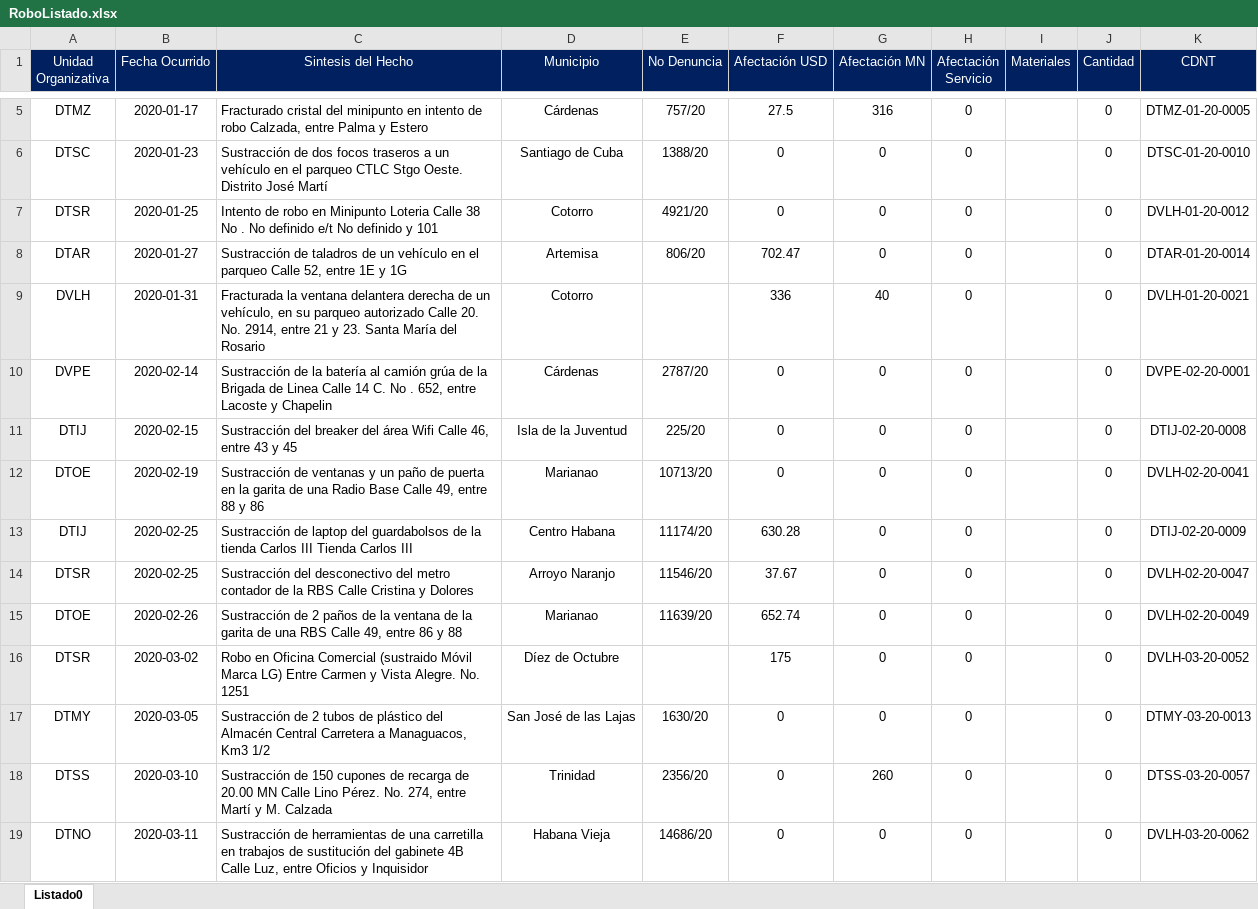
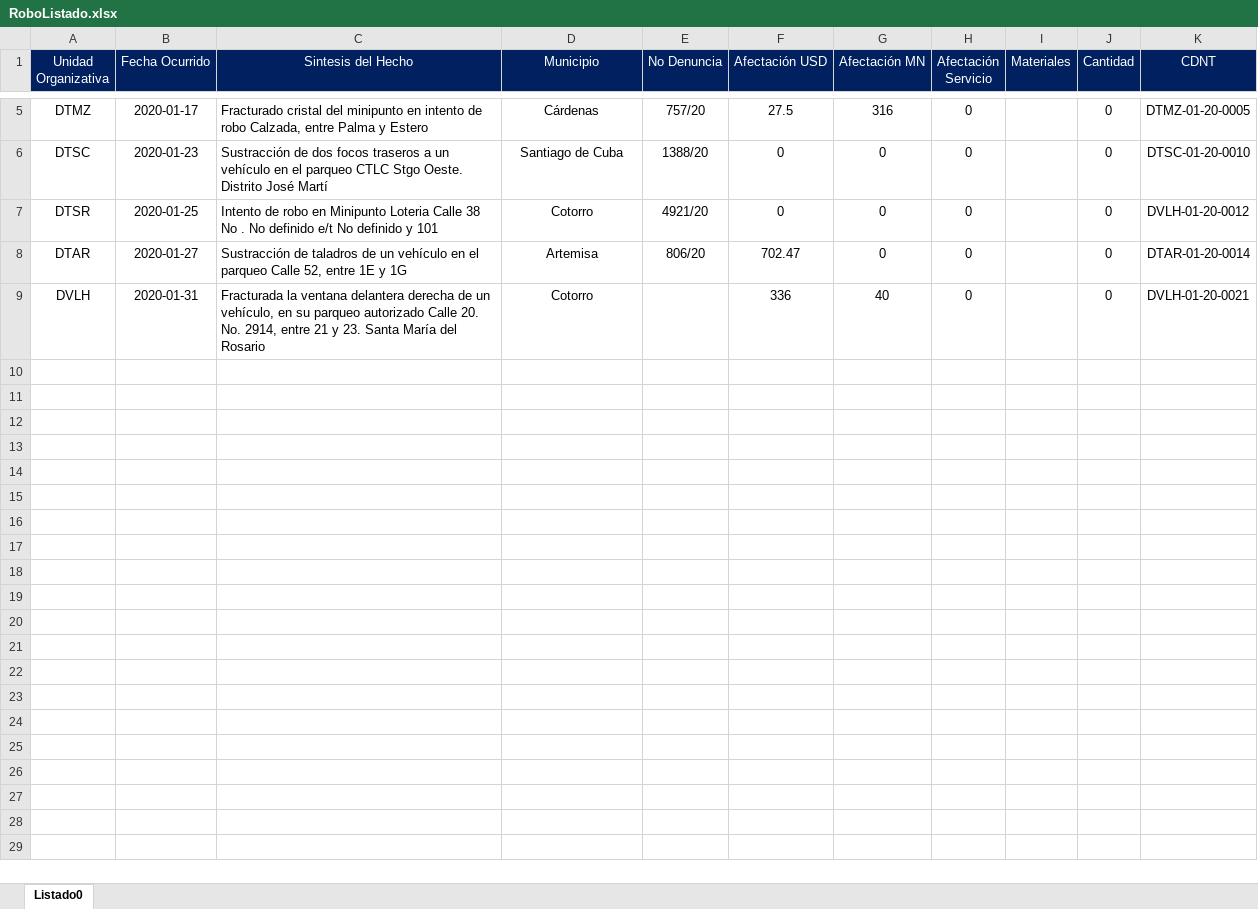
Before and after one commit to humber42/sistema-gestion-hd, an Excel workbook: src/informesGenerados/RoboListado.xlsx, sheet Listado0, drawn as a sheet; only a part is shown, gaps mark what is left out; values as stored, in another font and other column widths than the file's, no borders; the diff covers the shown part only; the diff names each change by its address in the sheet, - before the commit and + after, or states it on an @@ line.

```diff
--- a/src/informesGenerados/RoboListado.xlsx (sheet Listado0)
+++ b/src/informesGenerados/RoboListado.xlsx (sheet Listado0)
-row 10: DVPE | 2020-02-14 | Sustracción de la batería al camión grúa de la Brigada de Linea Calle 14 C. No . 652, entre Lacoste y Chapelin | Cárdenas | 2787/20 | 0 | 0 | 0 |  | 0 | DVPE-02-20-0001
-row 11: DTIJ | 2020-02-15 | Sustracción del breaker del área Wifi Calle 46, entre 43 y 45 | Isla de la Juventud | 225/20 | 0 | 0 | 0 |  | 0 | DTIJ-02-20-0008
-row 12: DTOE | 2020-02-19 | Sustracción de ventanas y un paño de puerta en la garita de una Radio Base Calle 49, entre 88 y 86 | Marianao | 10713/20 | 0 | 0 | 0 |  | 0 | DVLH-02-20-0041
-row 13: DTIJ | 2020-02-25 | Sustracción de laptop del guardabolsos de la tienda Carlos III Tienda Carlos III | Centro Habana | 11174/20 | 630.28 | 0 | 0 |  | 0 | DTIJ-02-20-0009
-row 14: DTSR | 2020-02-25 | Sustracción del desconectivo del metro contador de la RBS Calle Cristina y Dolores | Arroyo Naranjo | 11546/20 | 37.67 | 0 | 0 |  | 0 | DVLH-02-20-0047
-row 15: DTOE | 2020-02-26 | Sustracción de 2 paños de la ventana de la garita de una RBS Calle 49, entre 86 y 88 | Marianao | 11639/20 | 652.74 | 0 | 0 |  | 0 | DVLH-02-20-0049
-row 16: DTSR | 2020-03-02 | Robo en Oficina Comercial (sustraido Móvil Marca LG) Entre Carmen y Vista Alegre. No. 1251 | Díez de Octubre |  | 175 | 0 | 0 |  | 0 | DVLH-03-20-0052
-row 17: DTMY | 2020-03-05 | Sustracción de 2 tubos de plástico del Almacén Central Carretera a Managuacos, Km3 1/2 | San José de las Lajas | 1630/20 | 0 | 0 | 0 |  | 0 | DTMY-03-20-0013
-row 18: DTSS | 2020-03-10 | Sustracción de 150 cupones de recarga de 20.00 MN Calle Lino Pérez. No. 274, entre Martí y M. Calzada | Trinidad | 2356/20 | 0 | 260 | 0 |  | 0 | DTSS-03-20-0057
-row 19: DTNO | 2020-03-11 | Sustracción de herramientas de una carretilla en trabajos de sustitución del gabinete 4B Calle Luz, entre Oficios y Inquisidor | Habana Vieja | 14686/20 | 0 | 0 | 0 |  | 0 | DVLH-03-20-0062
```
Also changed, not shown: 48 removed rows elsewhere in this sheet, 42 other files.
